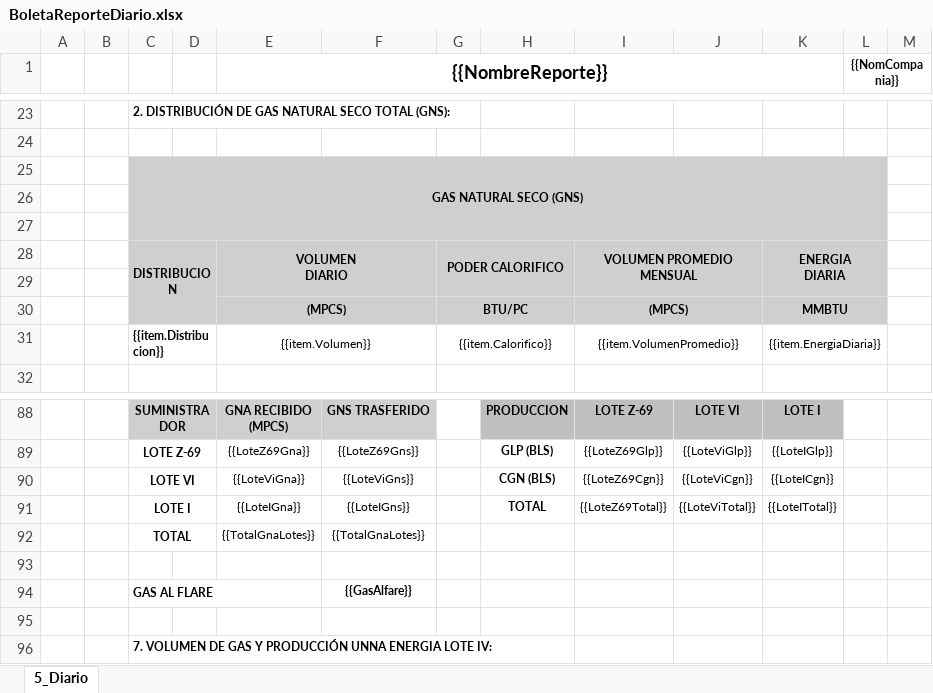
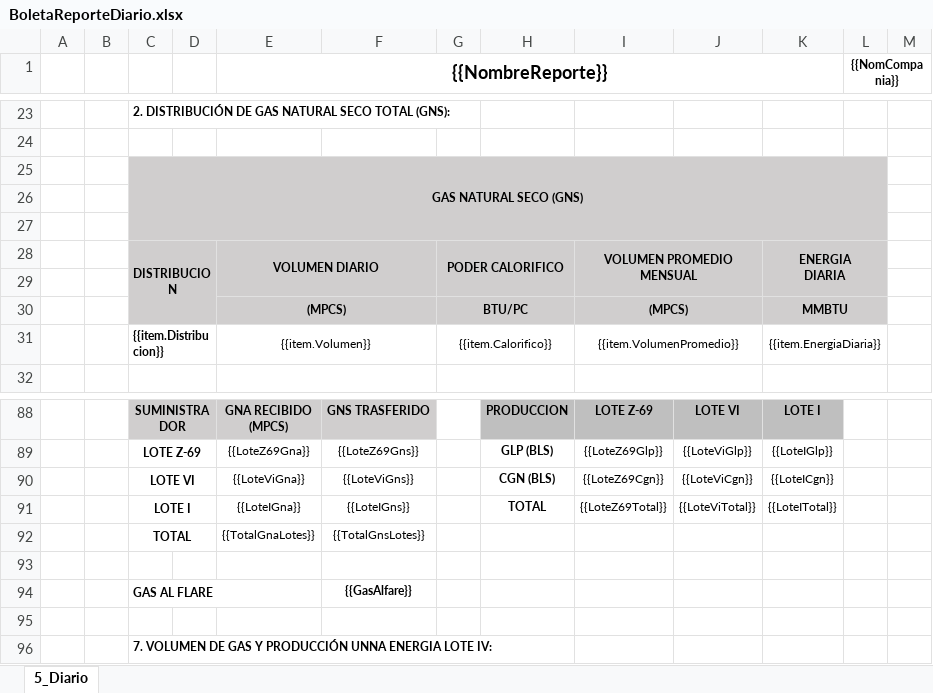
Before and after one commit to extspperu/UnnaReportesOperativos, an Excel workbook: Unna.OperationalReport.WebSite/wwwroot/plantillas/reporte/diario/BoletaReporteDiario.xlsx, sheet 5_Diario, drawn as a sheet; only a part is shown, gaps mark what is left out; values as stored, in another font and other column widths than the file's, no borders; charts and pictures not drawn; ↵ is a line break in a cell; the diff names each change by its address in the sheet, - before the commit and + after, or states it on an @@ line.

```diff
--- a/Unna.OperationalReport.WebSite/wwwroot/plantillas/reporte/diario/BoletaReporteDiario.xlsx (sheet 5_Diario)
+++ b/Unna.OperationalReport.WebSite/wwwroot/plantillas/reporte/diario/BoletaReporteDiario.xlsx (sheet 5_Diario)
-E28 ({{NombreReporte}}): VOLUMEN ↵ DIARIO
+E28 ({{NombreReporte}}): VOLUMEN DIARIO
-F92: {{TotalGnaLotes}}
+F92: {{TotalGnsLotes}}
```
Also changed, not shown: Unna.OperationalReport.WebSite/wwwroot/plantillas/reporte/diario/BoletaBalanceEnergia.xlsx, Unna.OperationalReport.WebSite/wwwroot/plantillas/reporte/diario/BoletaDeVentaGns.xlsx, 44 other files.
